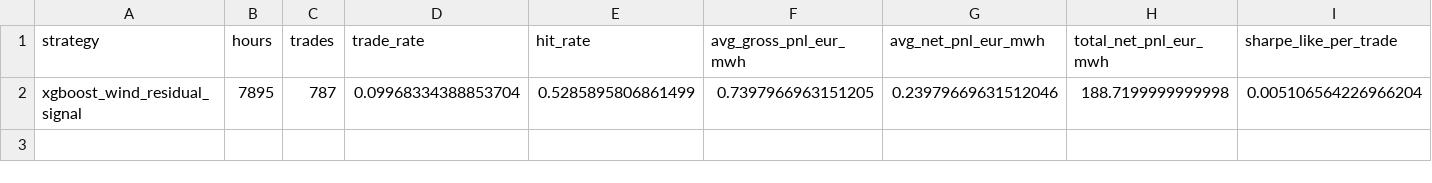
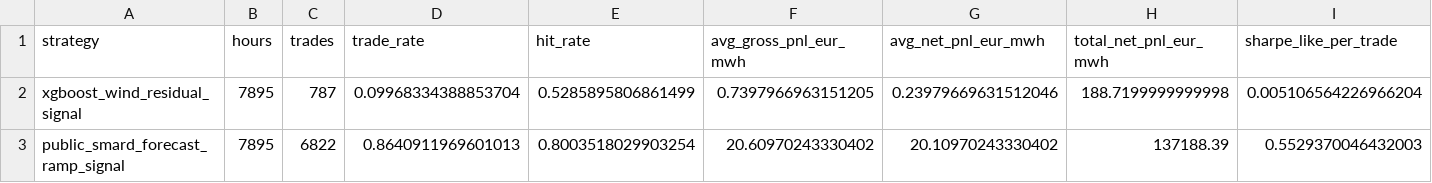
Before and after one commit to jacobmackey01/wind_generation_forecasting, a CSV file: outputs/strategy_metrics.csv, drawn as a sheet; only a part is shown; rows hold the shown columns only; the diff names each change by its address in the sheet, - before the commit and + after, or states it on an @@ line.

```diff
--- a/outputs/strategy_metrics.csv
+++ b/outputs/strategy_metrics.csv
+row 3: public_smard_forecast_ramp_signal | 7895 | 6822 | 0.8640911969601013 | 0.8003518029903254 | 20.60970243330402 | 20.10970243330402 | 137188.39 | 0.5529370046432003
```
Also changed, not shown: outputs/strategy_fold_metrics.csv, outputs/strategy_threshold_sensitivity.csv, 5 other files.
